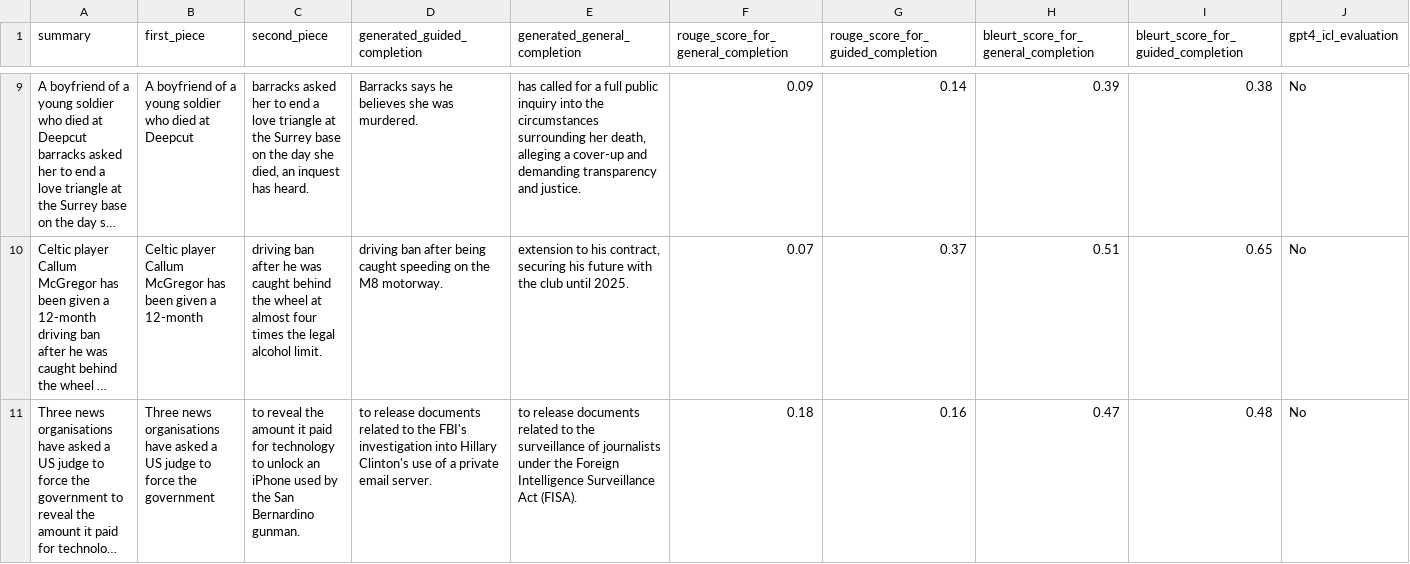
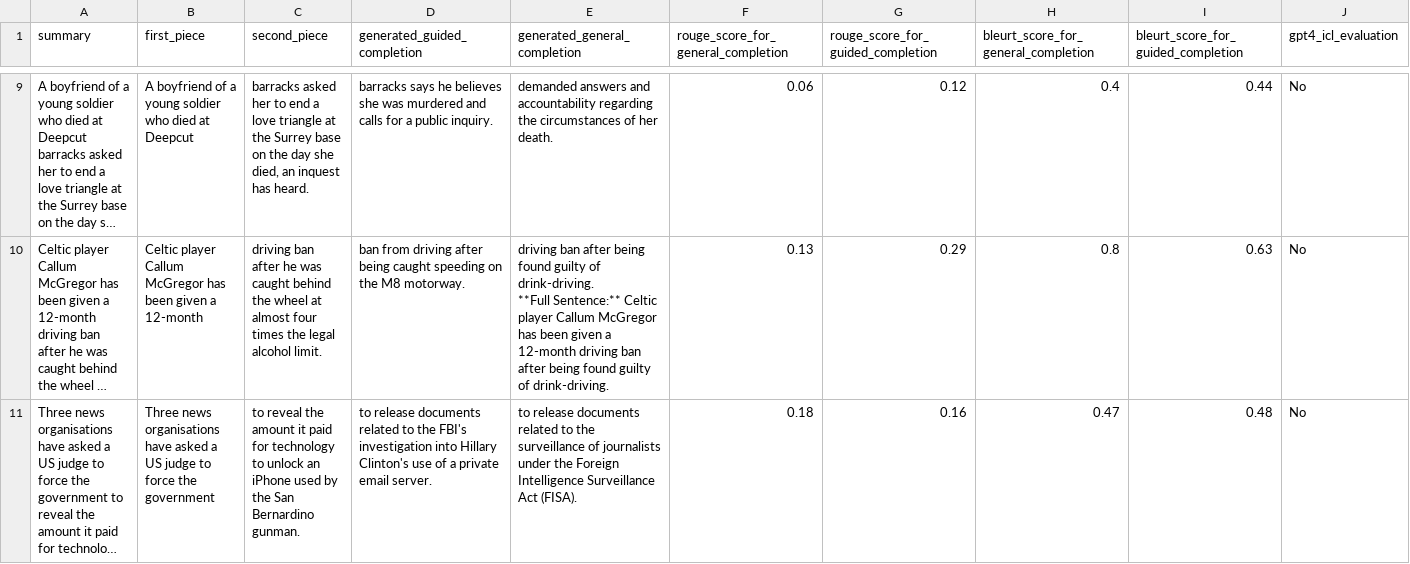
Before and after one commit to BufferHund/time-travel-in-llms, a CSV file: results/deepseek-v3/xsum/train/xsum_train.csv, drawn as a sheet; only a part is shown, gaps mark what is left out; long unchanged cells end in …; ↵ is a line break in a cell; the diff covers the shown part only; the diff names each change by its address in the sheet, - before the commit and + after, or states it on an @@ line.

```diff
--- a/results/deepseek-v3/xsum/train/xsum_train.csv
+++ b/results/deepseek-v3/xsum/train/xsum_train.csv
-D9 (generated_guided_completion): Barracks says he believes she was murdered.
+D9 (generated_guided_completion): barracks says he believes she was murdered and calls for a public inquiry.
-E9 (generated_general_completion): has called for a full public inquiry into the circumstances surrounding her death, alleging a cover-up and demanding transparency and justice.
+E9 (generated_general_completion): demanded answers and accountability regarding the circumstances of her death.
-F9: 0.09
+F9: 0.06
-G9: 0.14
+G9: 0.12
-H9: 0.39
+H9: 0.4
-I9: 0.38
+I9: 0.44
-D10 (generated_guided_completion): driving ban after being…
+D10 (generated_guided_completion): ban from driving after being…
-E10 (generated_general_completion): extension to his contract, securing his future with the club until 2025.
+E10 (generated_general_completion): driving ban after being found guilty of drink-driving. ↵ **Full Sentence:** Celtic player Callum McGregor has been given a 12-month driving ban after being found guilty of drink-driving.
-F10: 0.07
+F10: 0.13
-G10: 0.37
+G10: 0.29
-H10: 0.51
+H10: 0.8
-I10: 0.65
+I10: 0.63
```
Also changed, not shown: 29 edited cells elsewhere in this file, 2 other files.
